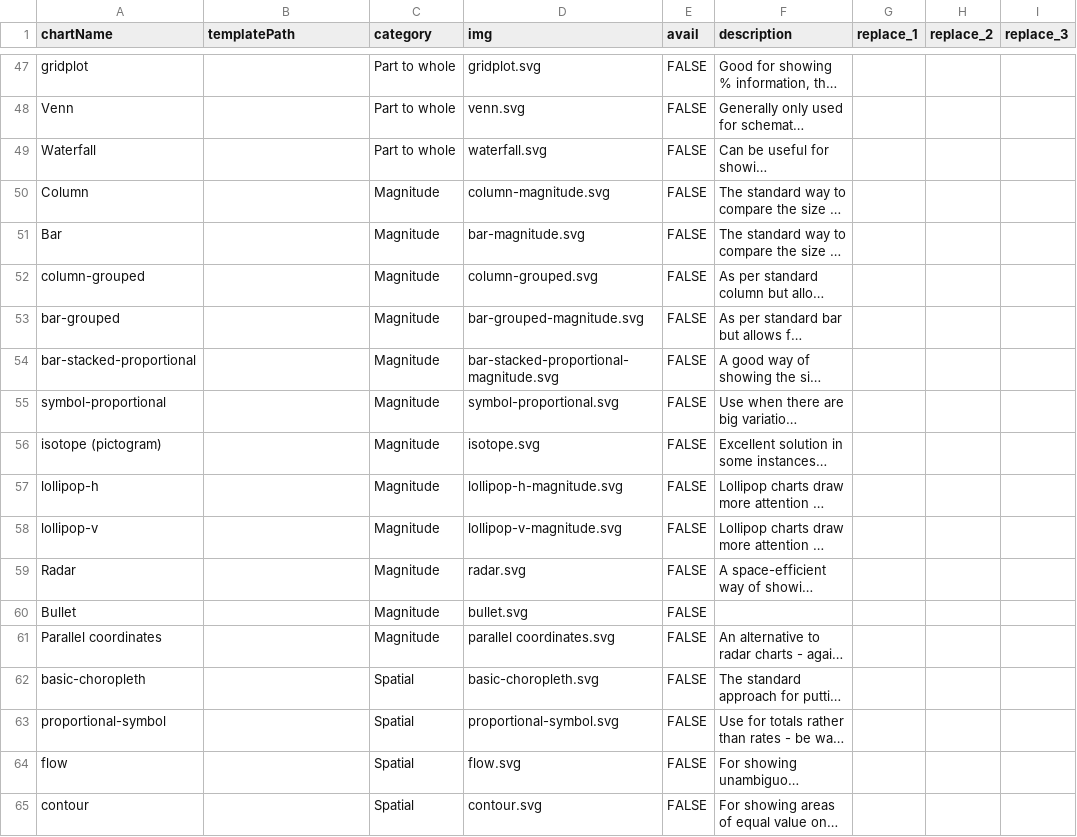
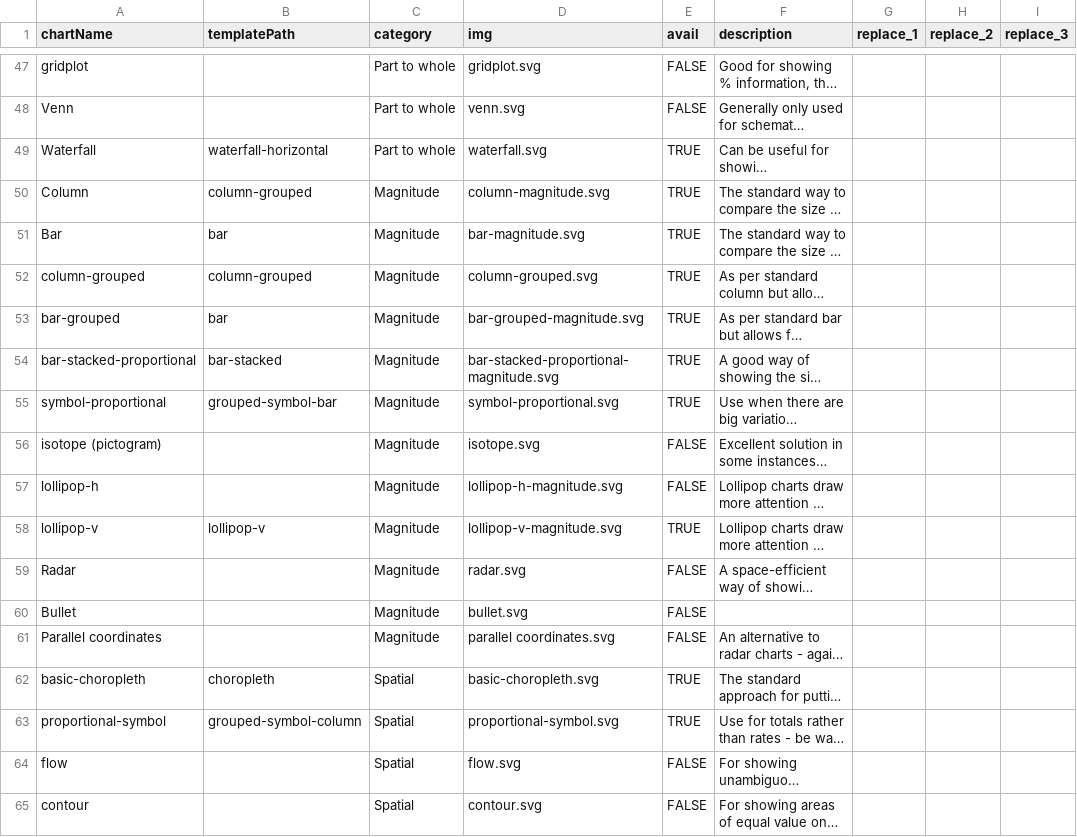
Before and after one commit to ft-interactive/visual-vocabulary-templates, a CSV file: docs/chartTypes.csv, drawn as a sheet; only a part is shown, gaps mark what is left out; long unchanged cells end in …; the diff covers the shown part only; the diff names each change by its address in the sheet, - before the commit and + after, or states it on an @@ line.

```diff
--- a/docs/chartTypes.csv
+++ b/docs/chartTypes.csv
-B49 (templatePath): (empty)
+B49 (templatePath): waterfall-horizontal
-E49:E55 (avail): FALSE
+E49:E55 (avail): TRUE
-B50 (templatePath): (empty)
+B50 (templatePath): column-grouped
-B51 (templatePath): (empty)
+B51 (templatePath): bar
-B52 (templatePath): (empty)
+B52 (templatePath): column-grouped
-B53 (templatePath): (empty)
+B53 (templatePath): bar
-B54 (templatePath): (empty)
+B54 (templatePath): bar-stacked
-B55 (templatePath): (empty)
+B55 (templatePath): grouped-symbol-bar
-B58 (templatePath): (empty)
+B58 (templatePath): lollipop-v
-E58 (avail): FALSE
+E58 (avail): TRUE
-B62 (templatePath): (empty)
+B62 (templatePath): choropleth
-E62:E63 (avail): FALSE
+E62:E63 (avail): TRUE
-B63 (templatePath): (empty)
+B63 (templatePath): grouped-symbol-column
```
Also changed, not shown: 62 edited cells elsewhere in this file.
